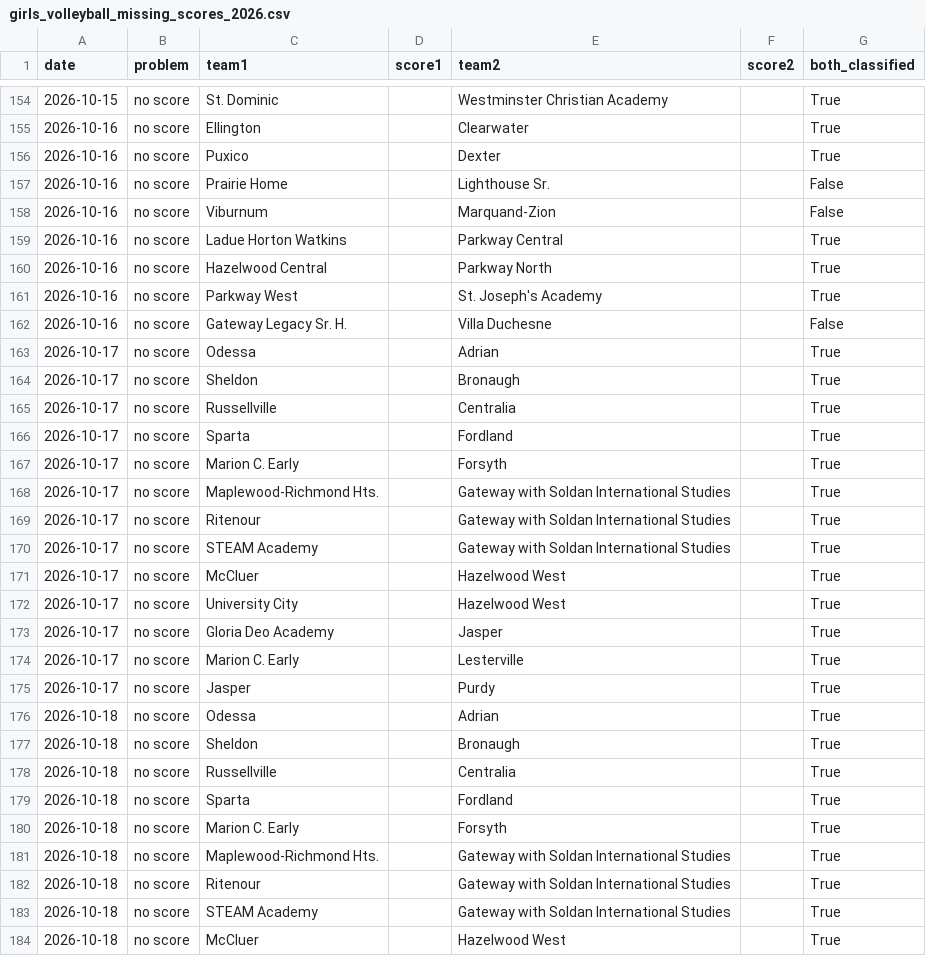
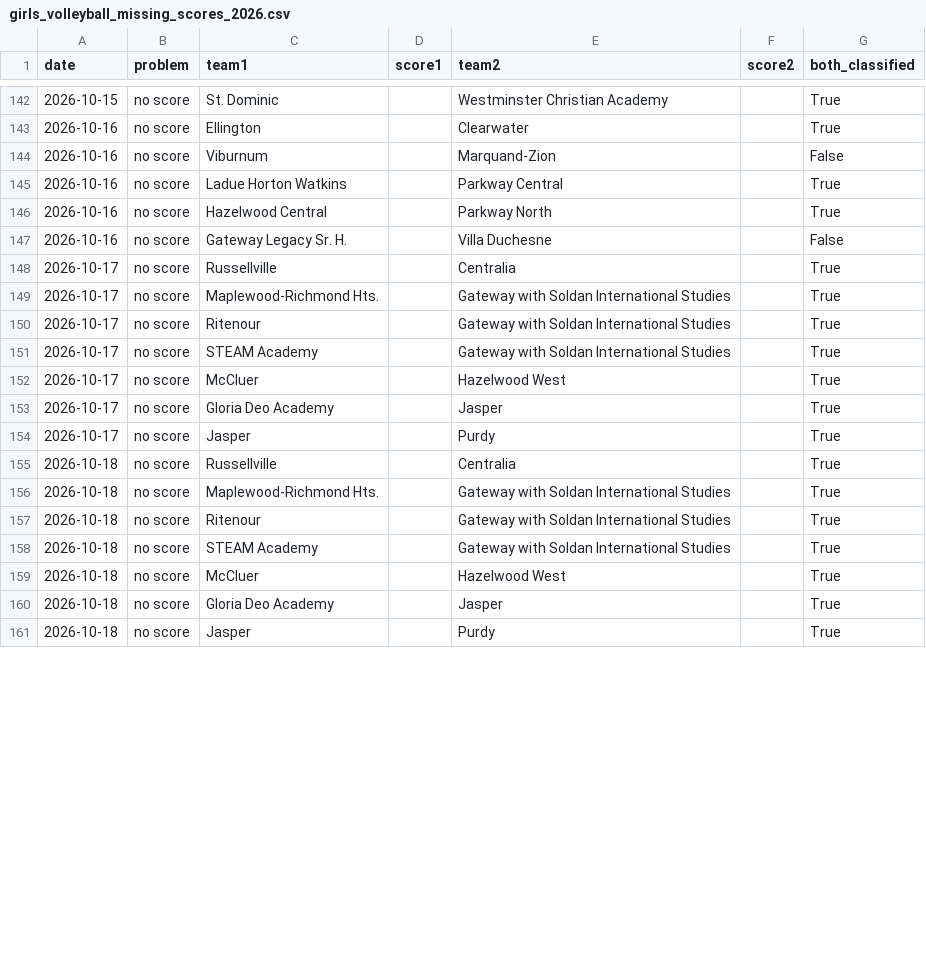
Before and after one commit to AllMOSports/Girls_Volleyball_Ratings_2026, a CSV file: girls_volleyball_missing_scores_2026.csv, drawn as a sheet; only a part is shown, gaps mark what is left out; the shorter side is filled out with more unchanged rows; the diff covers the shown part only.

```diff
--- a/girls_volleyball_missing_scores_2026.csv
+++ b/girls_volleyball_missing_scores_2026.csv
@@ -155,4 +143,2 @@ date,problem,team1,score1,team2,score2,both_classified
 2026-10-16,no score,Ellington,,Clearwater,,True
-2026-10-16,no score,Puxico,,Dexter,,True
-2026-10-16,no score,Prairie Home,,Lighthouse Sr.,,False
 2026-10-16,no score,Viburnum,,Marquand-Zion,,False
@@ -160,9 +146,4 @@ date,problem,team1,score1,team2,score2,both_classified
 2026-10-16,no score,Hazelwood Central,,Parkway North,,True
-2026-10-16,no score,Parkway West,,St. Joseph's Academy,,True
 2026-10-16,no score,Gateway Legacy Sr. H.,,Villa Duchesne,,False
-2026-10-17,no score,Odessa,,Adrian,,True
-2026-10-17,no score,Sheldon,,Bronaugh,,True
 2026-10-17,no score,Russellville,,Centralia,,True
-2026-10-17,no score,Sparta,,Fordland,,True
-2026-10-17,no score,Marion C. Early,,Forsyth,,True
 2026-10-17,no score,Maplewood-Richmond Hts.,,Gateway with Soldan International Studies,,True
@@ -171,11 +152,5 @@ date,problem,team1,score1,team2,score2,both_classified
 2026-10-17,no score,McCluer,,Hazelwood West,,True
-2026-10-17,no score,University City,,Hazelwood West,,True
 2026-10-17,no score,Gloria Deo Academy,,Jasper,,True
-2026-10-17,no score,Marion C. Early,,Lesterville,,True
 2026-10-17,no score,Jasper,,Purdy,,True
-2026-10-18,no score,Odessa,,Adrian,,True
-2026-10-18,no score,Sheldon,,Bronaugh,,True
 2026-10-18,no score,Russellville,,Centralia,,True
-2026-10-18,no score,Sparta,,Fordland,,True
-2026-10-18,no score,Marion C. Early,,Forsyth,,True
 2026-10-18,no score,Maplewood-Richmond Hts.,,Gateway with Soldan International Studies,,True
```
Also changed, not shown: 9 added rows and 15 removed rows elsewhere in this file, girls_volleyball_games_2026.csv, girls_volleyball_games_2026_all.csv, 23 other files.
